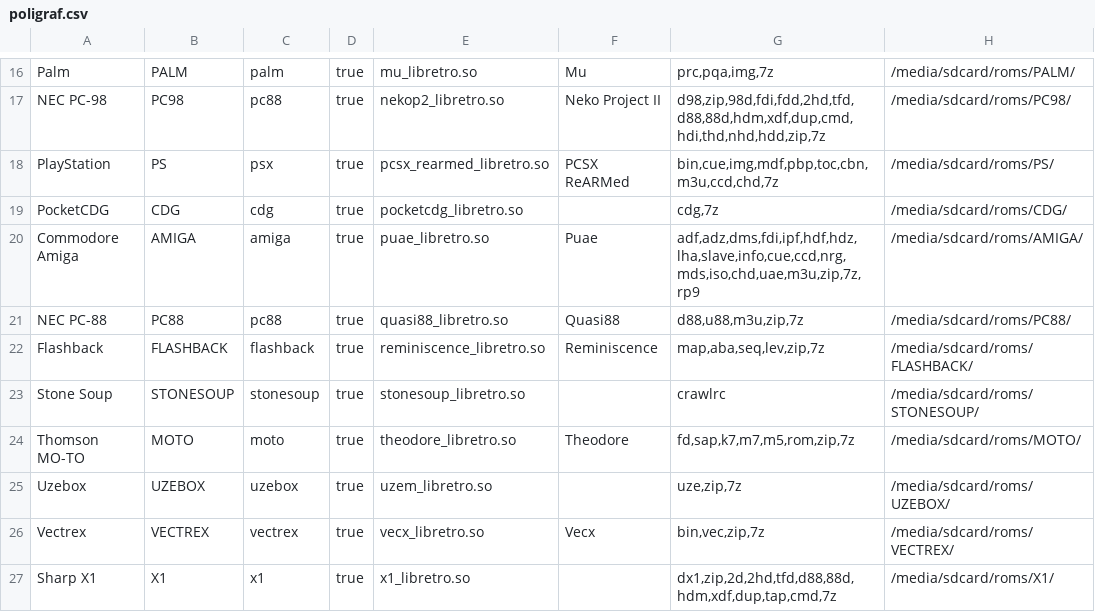
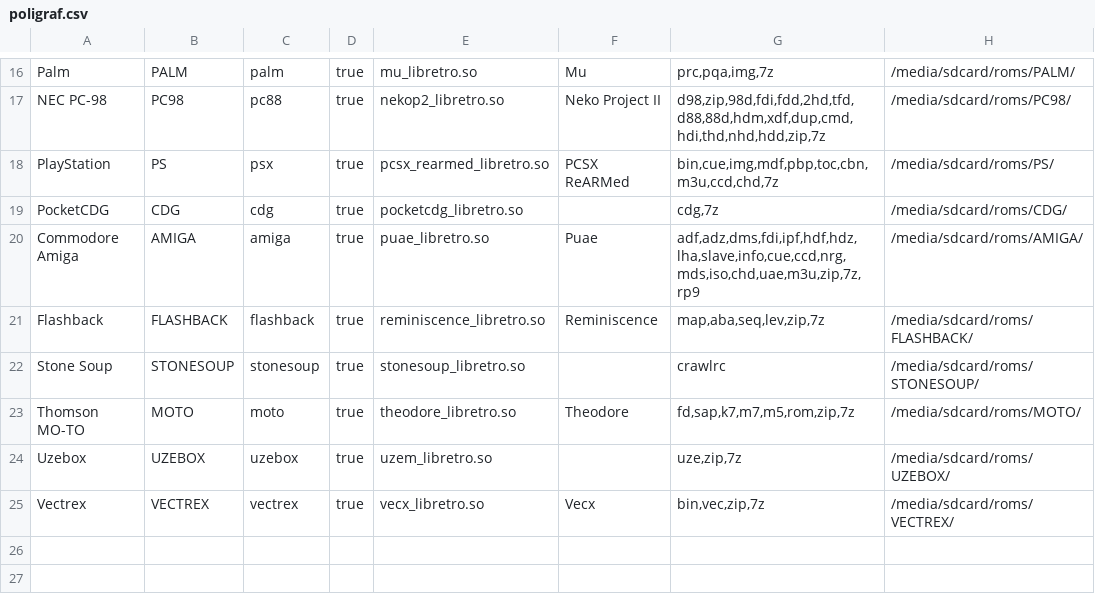
Before and after one commit to eduardofilo/RG350_auto_ra_installer, a CSV file: poligraf.csv, drawn as a sheet; only a part is shown, gaps mark what is left out; the diff names each change by its address in the sheet, - before the commit and + after, or states it on an @@ line.

```diff
--- a/poligraf.csv
+++ b/poligraf.csv
-row 21: NEC PC-88 | PC88 | pc88 | true | quasi88_libretro.so | Quasi88 | d88,u88,m3u,zip,7z | /media/sdcard/roms/PC88/
-row 27: Sharp X1 | X1 | x1 | true | x1_libretro.so |  | dx1,zip,2d,2hd,tfd,d88,88d,hdm,xdf,dup,tap,cmd,7z | /media/sdcard/roms/X1/
```
Also changed, not shown: all.csv, official.csv, 5 other files.
